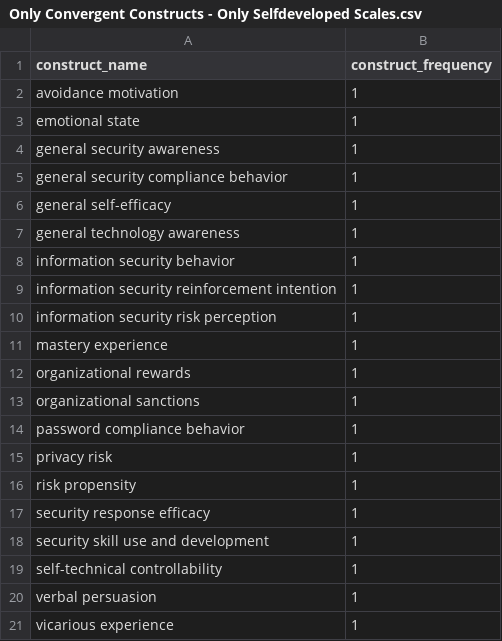
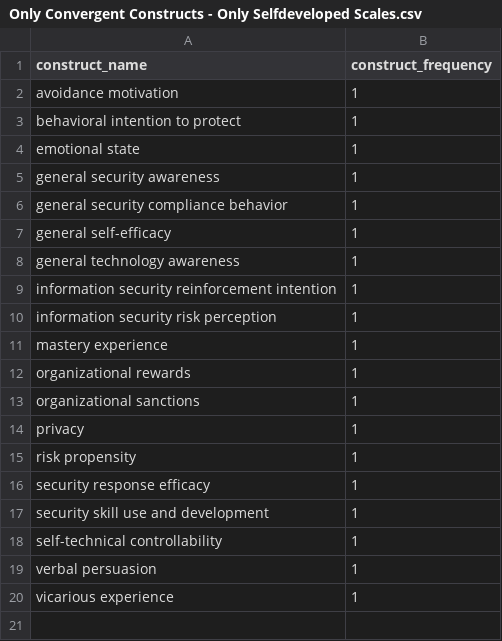
Before and after one commit to neleborgert/CSE-review, a CSV file: code/results/Only Convergent Constructs - Only Selfdeveloped Scales.csv, drawn as a sheet.

```diff
--- a/code/results/Only Convergent Constructs - Only Selfdeveloped Scales.csv
+++ b/code/results/Only Convergent Constructs - Only Selfdeveloped Scales.csv
@@ -2,2 +2,3 @@ construct_name;construct_frequency
 avoidance motivation;1
+behavioral intention to protect;1
 emotional state;1
@@ -7,4 +8,2 @@ general self-efficacy;1
 general technology awareness;1
-"information security behavior
-";1
 information security reinforcement intention;1
@@ -14,4 +13,3 @@ organizational rewards;1
 organizational sanctions;1
-password compliance behavior;1
-privacy risk;1
+privacy;1
 risk propensity;1
```
Also changed, not shown: code/results/Counts of All Convergent Constructs - Only Selfdeveloped Scales.csv, code/results/Counts of All Discriminant Constructs - Only Selfdeveloped Scales.csv, 2 other files.
